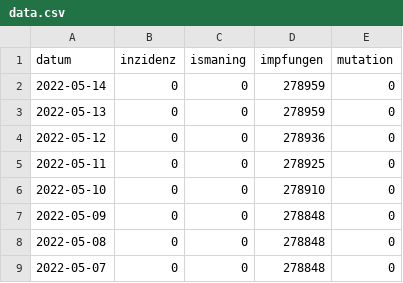
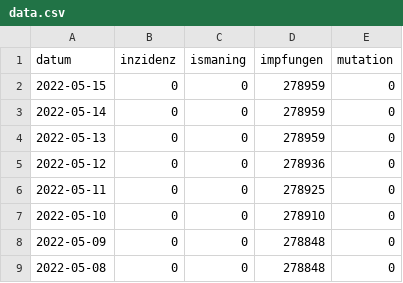
Before and after one commit to bensofficial/covid-data, a CSV file: data.csv, drawn as a sheet; only a part is shown; the shorter side is filled out with more unchanged rows; the diff names each change by its address in the sheet, - before the commit and + after, or states it on an @@ line.

Commit message:
Backup data

```diff
--- a/data.csv
+++ b/data.csv
+row 2: 2022-05-15 | 0 | 0 | 278959 | 0
```
